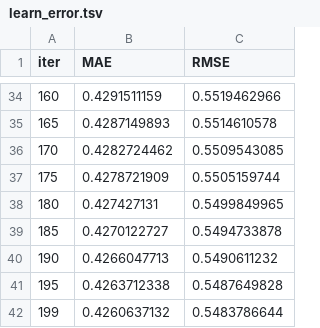
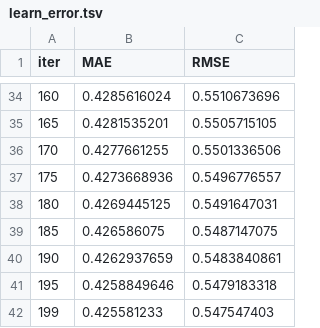
Before and after one commit to docroch/learning-data-science, a TSV file: modeling-evaluation/supervised-learning/regression/ensemble/catboost_info/learn_error.tsv, drawn as a sheet; only a part is shown, gaps mark what is left out; the diff covers the shown part only.

```diff
--- a/modeling-evaluation/supervised-learning/regression/ensemble/catboost_info/learn_error.tsv
+++ b/modeling-evaluation/supervised-learning/regression/ensemble/catboost_info/learn_error.tsv
@@ -34,9 +34,9 @@ iter	MAE	RMSE
-160	0.4291511159	0.5519462966
-165	0.4287149893	0.5514610578
-170	0.4282724462	0.5509543085
-175	0.4278721909	0.5505159744
-180	0.427427131	0.5499849965
-185	0.4270122727	0.5494733878
-190	0.4266047713	0.5490611232
-195	0.4263712338	0.5487649828
-199	0.4260637132	0.5483786644
+160	0.4285616024	0.5510673696
+165	0.4281535201	0.5505715105
+170	0.4277661255	0.5501336506
+175	0.4273668936	0.5496776557
+180	0.4269445125	0.5491647031
+185	0.426586075	0.5487147075
+190	0.4262937659	0.5483840861
+195	0.4258849646	0.5479183318
+199	0.425581233	0.547547403
```
Also changed, not shown: 64 edited cells elsewhere in this file, modeling-evaluation/supervised-learning/regression/ensemble/catboost_info/test_error.tsv, modeling-evaluation/supervised-learning/regression/ensemble/catboost_info/time_left.tsv, 6 other files.
